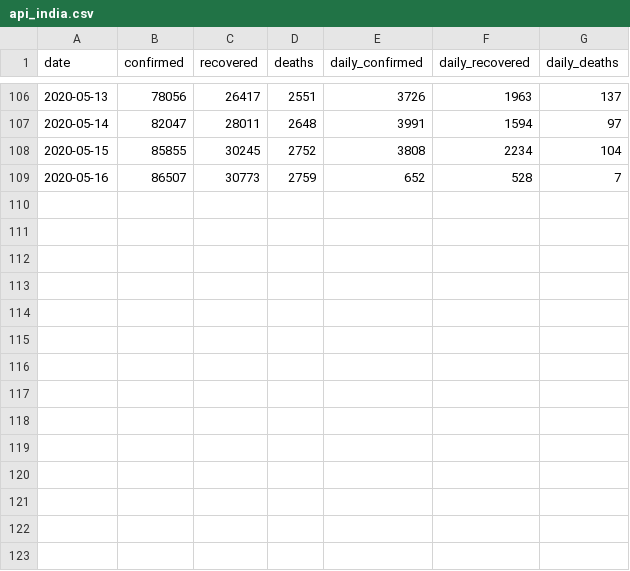
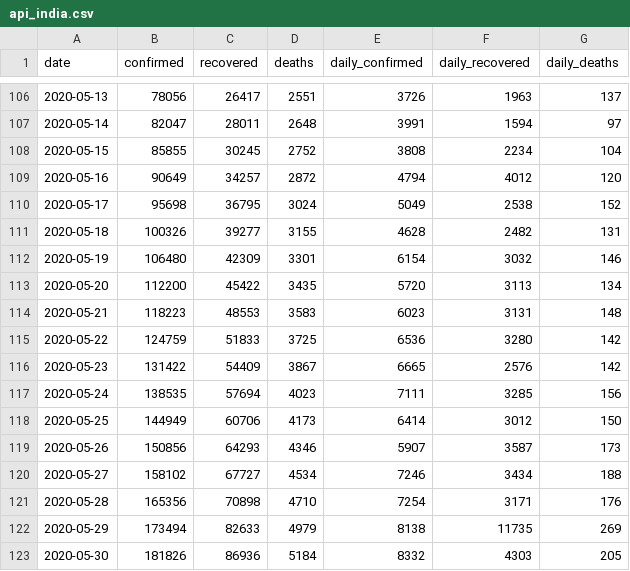
Before and after one commit to dc-aichara/COVID19-India-Tracker, a CSV file: data/api_india.csv, drawn as a sheet; only a part is shown, gaps mark what is left out.

```diff
--- a/data/api_india.csv
+++ b/data/api_india.csv
@@ -108,2 +108,16 @@ date,confirmed,recovered,deaths,daily_confirmed,daily_recovered,daily_deaths
 2020-05-15,85855,30245,2752,3808,2234,104
-2020-05-16,86507,30773,2759,652,528,7
+2020-05-16,90649,34257,2872,4794,4012,120
+2020-05-17,95698,36795,3024,5049,2538,152
+2020-05-18,100326,39277,3155,4628,2482,131
+2020-05-19,106480,42309,3301,6154,3032,146
+2020-05-20,112200,45422,3435,5720,3113,134
+2020-05-21,118223,48553,3583,6023,3131,148
+2020-05-22,124759,51833,3725,6536,3280,142
+2020-05-23,131422,54409,3867,6665,2576,142
+2020-05-24,138535,57694,4023,7111,3285,156
+2020-05-25,144949,60706,4173,6414,3012,150
+2020-05-26,150856,64293,4346,5907,3587,173
+2020-05-27,158102,67727,4534,7246,3434,188
+2020-05-28,165356,70898,4710,7254,3171,176
+2020-05-29,173494,82633,4979,8138,11735,269
+2020-05-30,181826,86936,5184,8332,4303,205
```
Also changed, not shown: 1 other file.
